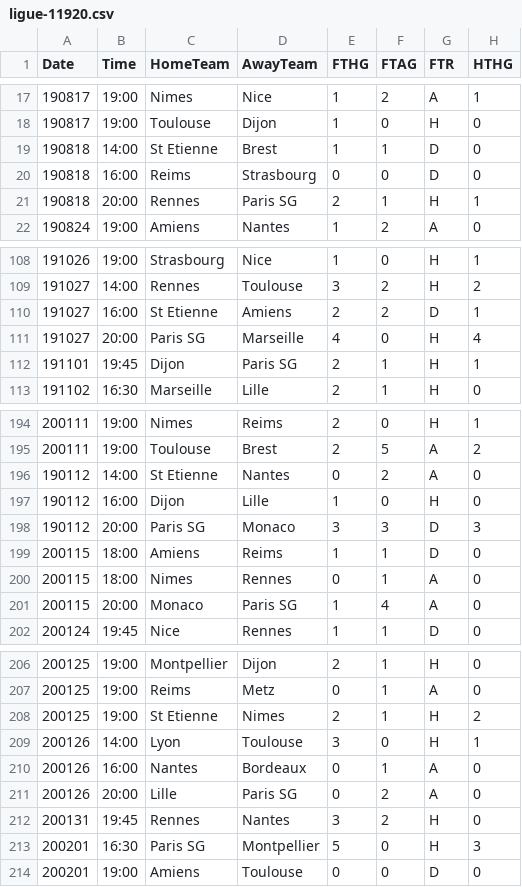
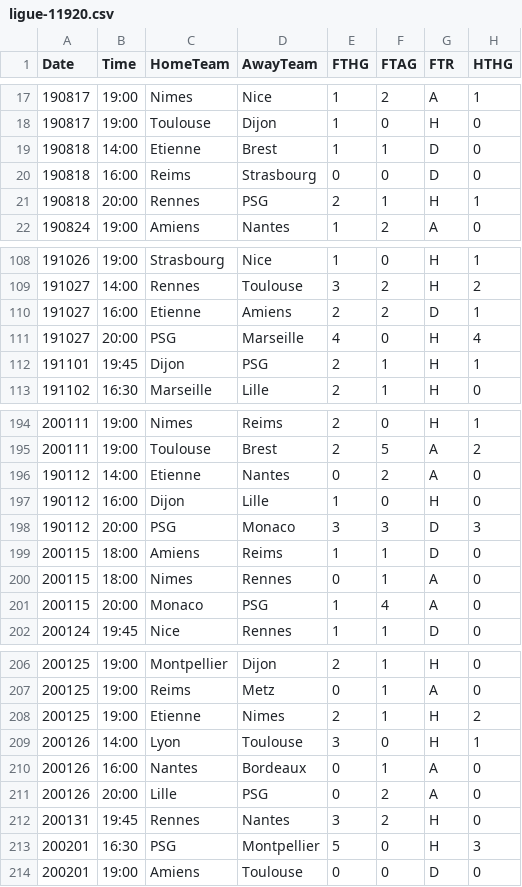
Before and after one commit to huunguyencs/ElasticSearchDemo, a CSV file: datasource/ligue-11920.csv, drawn as a sheet; only a part is shown, gaps mark what is left out; the diff covers the shown part only; the diff names each change by its address in the sheet, - before the commit and + after, or states it on an @@ line.

```diff
--- a/datasource/ligue-11920.csv
+++ b/datasource/ligue-11920.csv
-C19 (HomeTeam): St Etienne
+C19 (HomeTeam): Etienne
-D21 (AwayTeam): Paris SG
+D21 (AwayTeam): PSG
-C110 (HomeTeam): St Etienne
+C110 (HomeTeam): Etienne
-C111 (HomeTeam): Paris SG
+C111 (HomeTeam): PSG
-D112 (AwayTeam): Paris SG
+D112 (AwayTeam): PSG
-C196 (HomeTeam): St Etienne
+C196 (HomeTeam): Etienne
-C198 (HomeTeam): Paris SG
+C198 (HomeTeam): PSG
-D201 (AwayTeam): Paris SG
+D201 (AwayTeam): PSG
-C208 (HomeTeam): St Etienne
+C208 (HomeTeam): Etienne
-D211 (AwayTeam): Paris SG
+D211 (AwayTeam): PSG
-C213 (HomeTeam): Paris SG
+C213 (HomeTeam): PSG
```
Also changed, not shown: 44 edited cells elsewhere in this file, datasource/bundesliga1920.csv, datasource/la-liga1920.csv, 6 other files.
